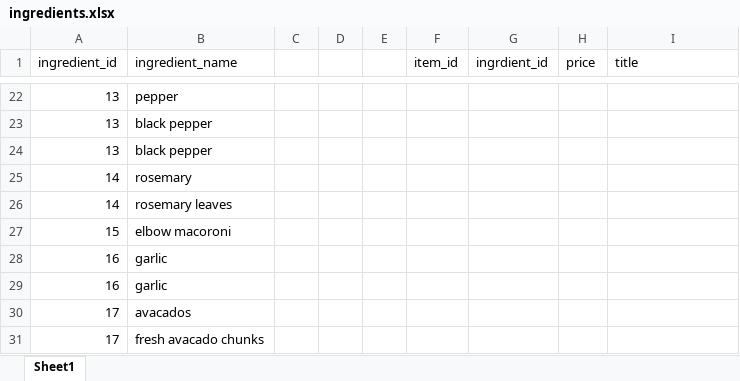
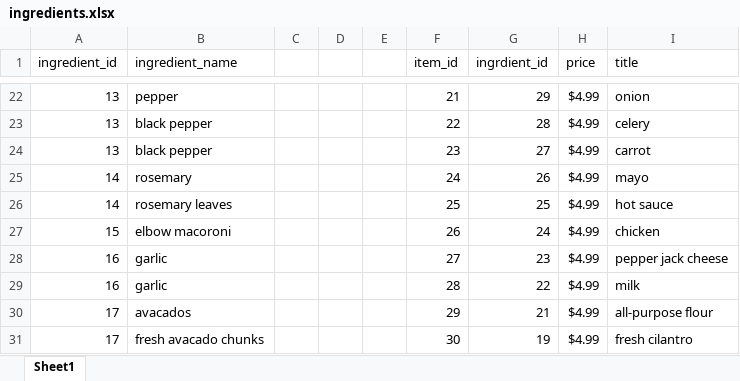
Before and after one commit to bkennedy04/E-commerce, an Excel workbook: documentation/ingredients.xlsx, sheet Sheet1, drawn as a sheet; only a part is shown, gaps mark what is left out; values as stored, in another font and other column widths than the file's, no borders; the diff covers the shown part only; the diff names each change by its address in the sheet, - before the commit and + after, or states it on an @@ line.

```diff
--- a/documentation/ingredients.xlsx (sheet Sheet1)
+++ b/documentation/ingredients.xlsx (sheet Sheet1)
-F22 (item_id): (empty)
+F22 (item_id): 21
-G22 (ingrdient_id): (empty)
+G22 (ingrdient_id): 29
-H22:H31 (price): (empty)
+H22:H31 (price): $4.99
-I22 (title): (empty)
+I22 (title): onion
-F23 (item_id): (empty)
+F23 (item_id): 22
-G23 (ingrdient_id): (empty)
+G23 (ingrdient_id): 28
-I23 (title): (empty)
+I23 (title): celery
-F24 (item_id): (empty)
+F24 (item_id): 23
-G24 (ingrdient_id): (empty)
+G24 (ingrdient_id): 27
-I24 (title): (empty)
+I24 (title): carrot
-F25 (item_id): (empty)
+F25 (item_id): 24
-G25 (ingrdient_id): (empty)
+G25 (ingrdient_id): 26
-I25 (title): (empty)
+I25 (title): mayo
-F26 (item_id): (empty)
+F26 (item_id): 25
-G26 (ingrdient_id): (empty)
+G26 (ingrdient_id): 25
-I26 (title): (empty)
+I26 (title): hot sauce
-F27 (item_id): (empty)
+F27 (item_id): 26
-G27 (ingrdient_id): (empty)
+G27 (ingrdient_id): 24
-I27 (title): (empty)
+I27 (title): chicken
-F28 (item_id): (empty)
+F28 (item_id): 27
-G28 (ingrdient_id): (empty)
+G28 (ingrdient_id): 23
-I28 (title): (empty)
+I28 (title): pepper jack cheese
-F29 (item_id): (empty)
+F29 (item_id): 28
-G29 (ingrdient_id): (empty)
+G29 (ingrdient_id): 22
-I29 (title): (empty)
+I29 (title): milk
-F30 (item_id): (empty)
+F30 (item_id): 29
-G30 (ingrdient_id): (empty)
+G30 (ingrdient_id): 21
-I30 (title): (empty)
+I30 (title): all-purpose flour
-F31 (item_id): (empty)
+F31 (item_id): 30
-G31 (ingrdient_id): (empty)
+G31 (ingrdient_id): 19
-I31 (title): (empty)
+I31 (title): fresh cilantro
```
Also changed, not shown: 156 edited cells elsewhere in this sheet, 1 other file.
